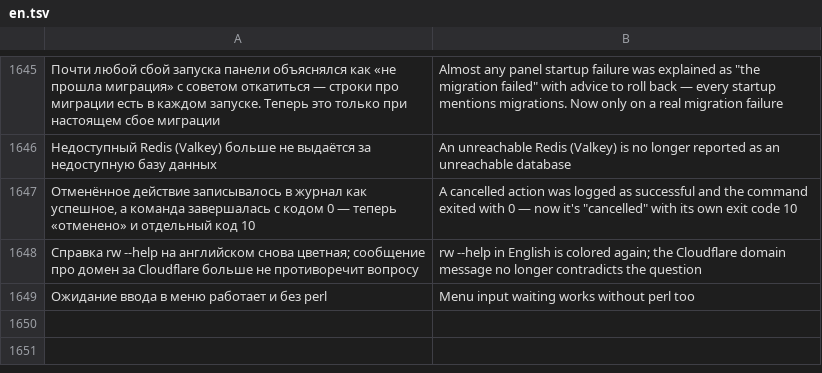
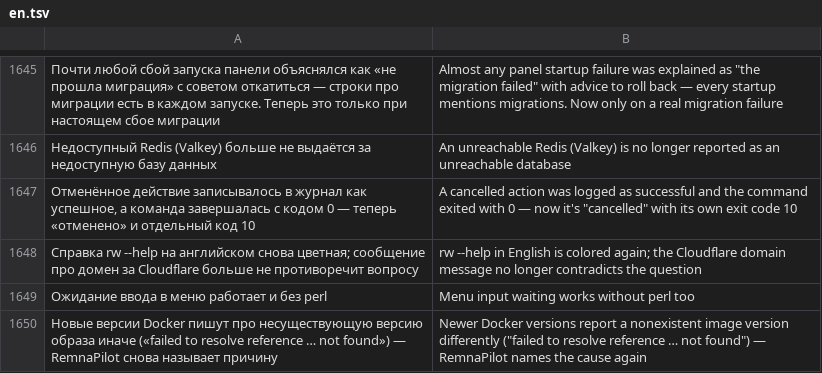
Before and after one commit to Dubstep2004/RemnaPilot, a TSV file: src/i18n/en.tsv, drawn as a sheet; only a part is shown, gaps mark what is left out; the diff names each change by its address in the sheet, - before the commit and + after, or states it on an @@ line.

```diff
--- a/src/i18n/en.tsv
+++ b/src/i18n/en.tsv
+row 1650: Новые версии Docker пишут про несуществующую версию образа иначе («failed to resolve reference … not found») — RemnaPilot снова называет причину | Newer Docker versions report a nonexistent image version differently ("failed to resolve reference … not found") — RemnaPilot names the cause again
```
Also changed, not shown: 7 other files.
